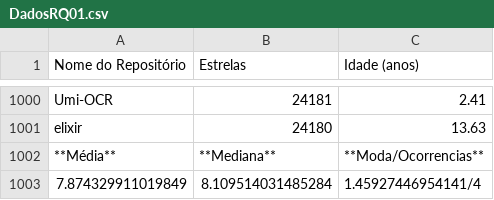
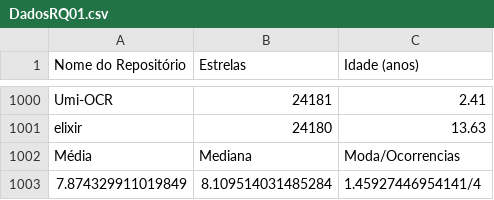
Before and after one commit to PedroRamos111/LABORATO-RIO-1-Caracteristicas-de-reposito-rios-populares, a CSV file: DadosRQ01.csv, drawn as a sheet; only a part is shown, gaps mark what is left out; removed rows and columns are numbered as before the commit, all else as after; the diff names each change by its address in the sheet, - before the commit and + after, or states it on an @@ line.

Commit message:
Update DadosRQ01.csv

```diff
--- a/DadosRQ01.csv
+++ b/DadosRQ01.csv
-row 1002: **Média** | **Mediana** | **Moda/Ocorrencias**
+row 1002: Média | Mediana | Moda/Ocorrencias
```
